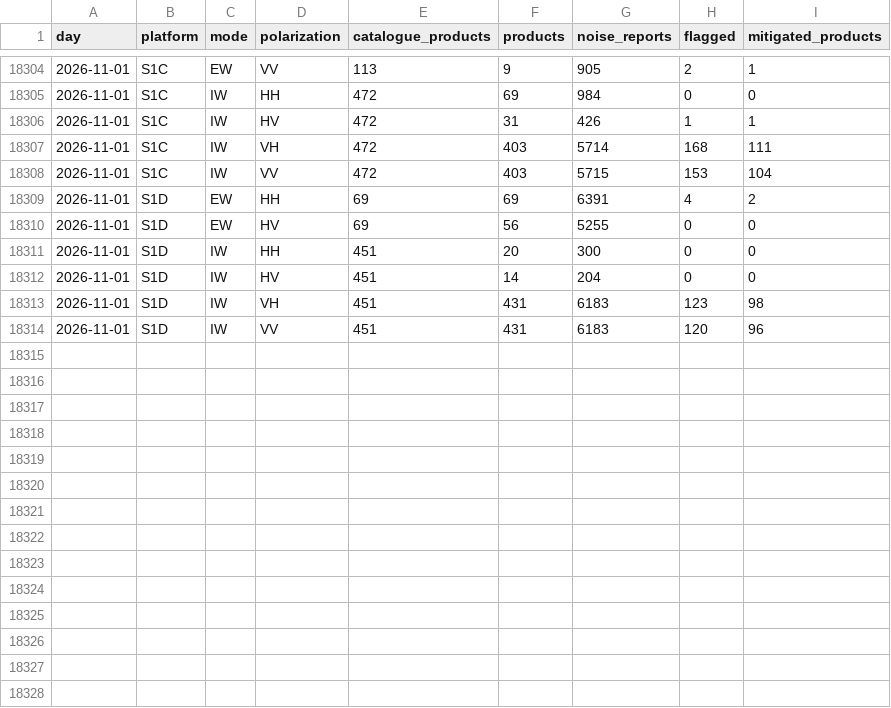
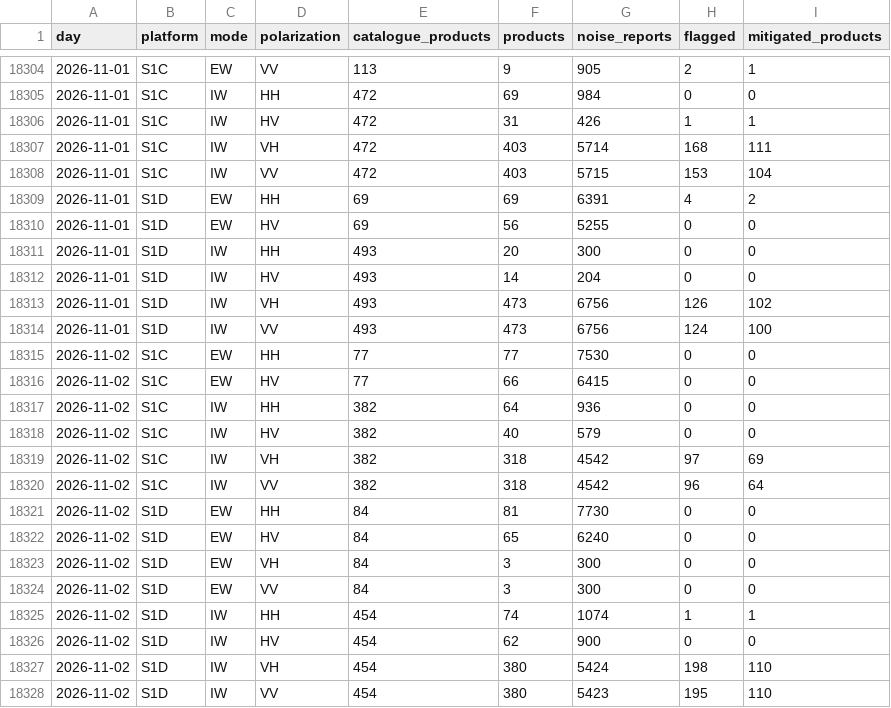
Before and after one commit to egagli/s1-rfi-inventory, a CSV file: data/daily_summary.csv, drawn as a sheet; only a part is shown, gaps mark what is left out.

```diff
--- a/data/daily_summary.csv
+++ b/data/daily_summary.csv
@@ -18310,5 +18310,19 @@ day,platform,mode,polarization,catalogue_products,products,noise_reports,flagged
 2026-11-01,S1D,EW,HV,69,56,5255,0,0
-2026-11-01,S1D,IW,HH,451,20,300,0,0
-2026-11-01,S1D,IW,HV,451,14,204,0,0
-2026-11-01,S1D,IW,VH,451,431,6183,123,98
-2026-11-01,S1D,IW,VV,451,431,6183,120,96
+2026-11-01,S1D,IW,HH,493,20,300,0,0
+2026-11-01,S1D,IW,HV,493,14,204,0,0
+2026-11-01,S1D,IW,VH,493,473,6756,126,102
+2026-11-01,S1D,IW,VV,493,473,6756,124,100
+2026-11-02,S1C,EW,HH,77,77,7530,0,0
+2026-11-02,S1C,EW,HV,77,66,6415,0,0
+2026-11-02,S1C,IW,HH,382,64,936,0,0
+2026-11-02,S1C,IW,HV,382,40,579,0,0
+2026-11-02,S1C,IW,VH,382,318,4542,97,69
+2026-11-02,S1C,IW,VV,382,318,4542,96,64
+2026-11-02,S1D,EW,HH,84,81,7730,0,0
+2026-11-02,S1D,EW,HV,84,65,6240,0,0
+2026-11-02,S1D,EW,VH,84,3,300,0,0
+2026-11-02,S1D,EW,VV,84,3,300,0,0
+2026-11-02,S1D,IW,HH,454,74,1074,1,1
+2026-11-02,S1D,IW,HV,454,62,900,0,0
+2026-11-02,S1D,IW,VH,454,380,5424,198,110
+2026-11-02,S1D,IW,VV,454,380,5423,195,110
```
